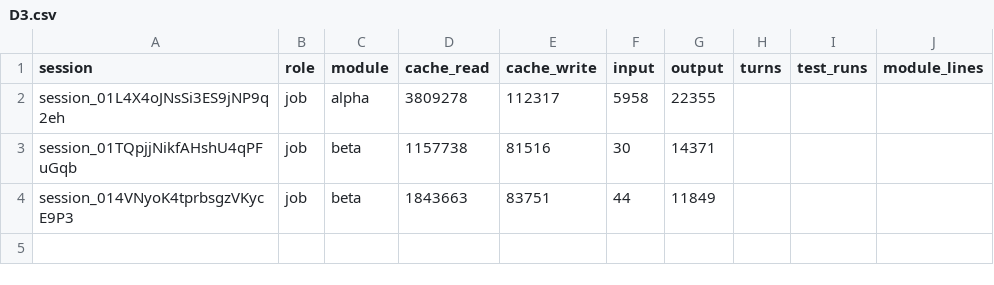
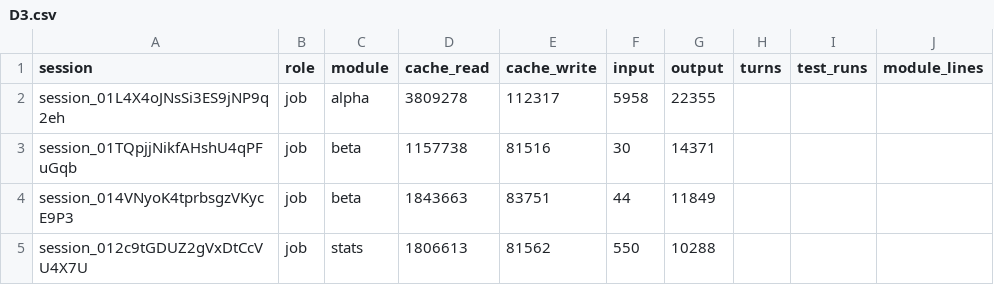
Before and after one commit to believeinoakland/civicos-process, a CSV file: dryrun/build/metrics/D3.csv, drawn as a sheet.

```diff
--- a/dryrun/build/metrics/D3.csv
+++ b/dryrun/build/metrics/D3.csv
@@ -4 +4,2 @@ session_01TQpjjNikfAHshU4qPFuGqb,job,beta,1157738,81516,30,14371,,,
 session_014VNyoK4tprbsgzVKycE9P3,job,beta,1843663,83751,44,11849,,,
+session_012c9tGDUZ2gVxDtCcVU4X7U,job,stats,1806613,81562,550,10288,,,
```
